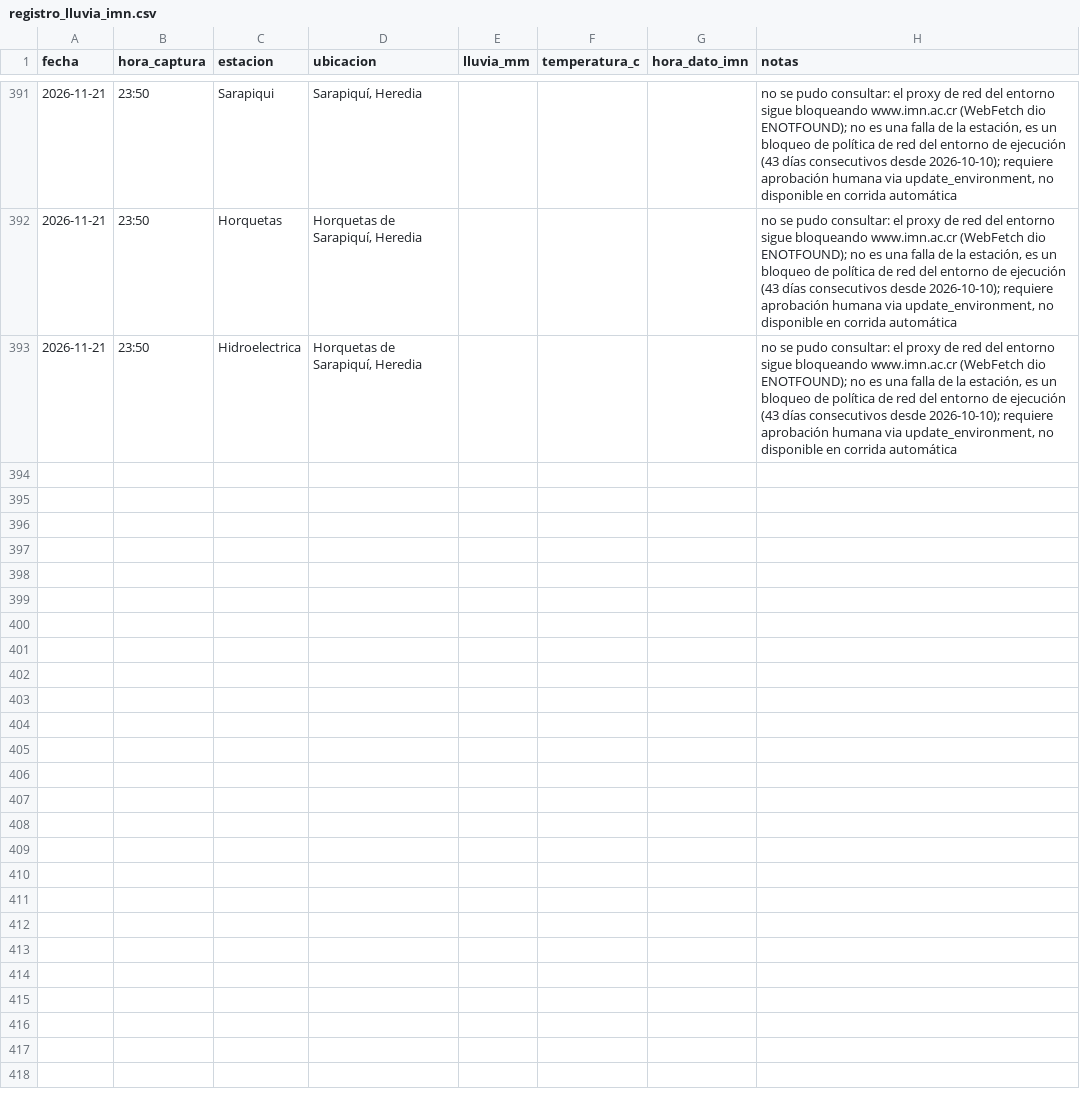
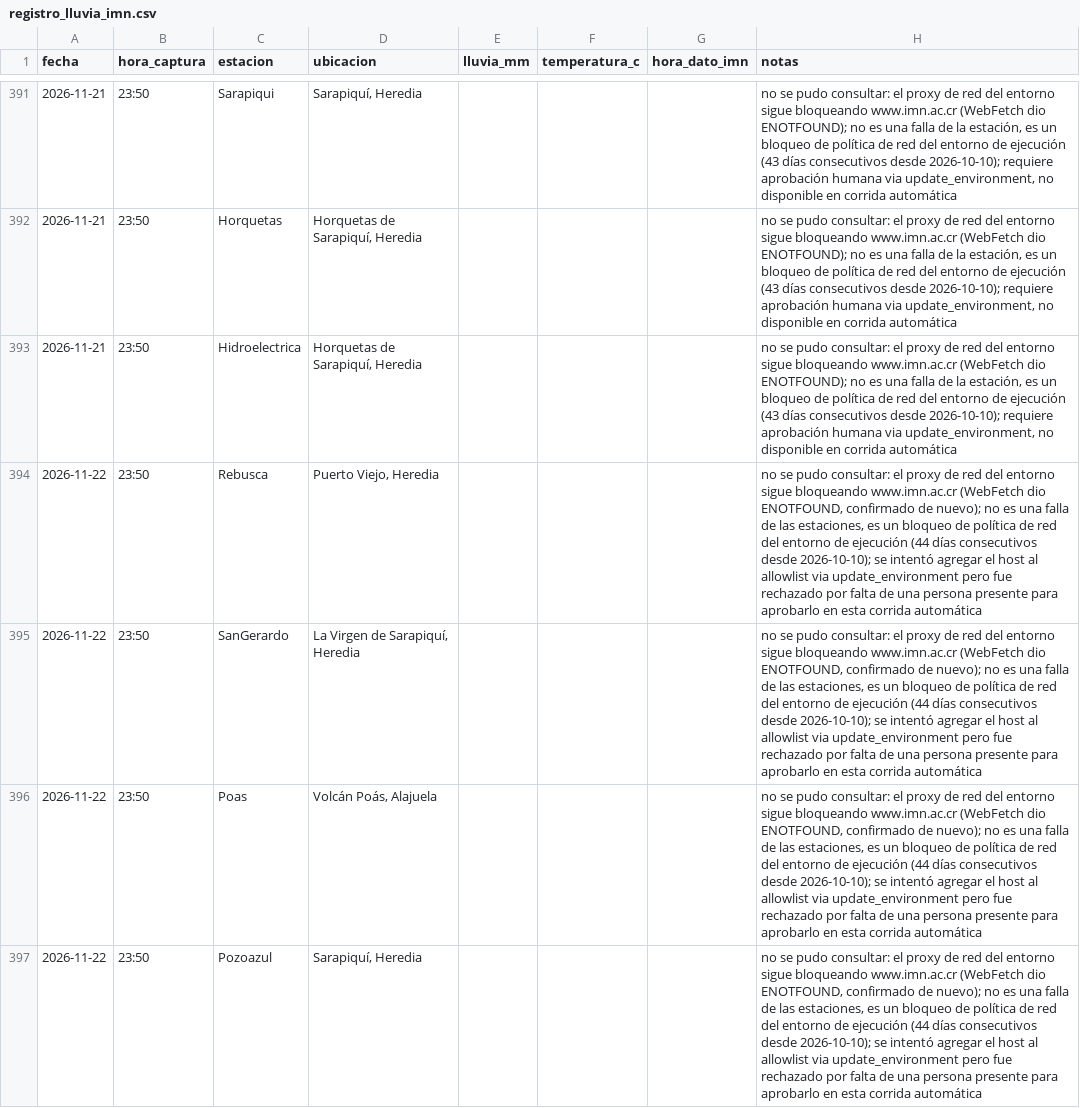
Before and after one commit to robertoico06-dev/imn-lluvia, a CSV file: registro_lluvia_imn.csv, drawn as a sheet; only a part is shown, gaps mark what is left out; the diff covers the shown part only; the diff names each change by its address in the sheet, - before the commit and + after, or states it on an @@ line.

```diff
--- a/registro_lluvia_imn.csv
+++ b/registro_lluvia_imn.csv
+row 394: 2026-11-22 | 23:50 | Rebusca | Puerto Viejo, Heredia |  |  |  | no se pudo consultar: el proxy de red del entorno sigue bloqueando www.imn.ac.cr (WebFetch dio ENOTFOUND, confirmado de nuevo); no es una falla de las estaciones, es un bloqueo de política de red del entorno de ejecución (44 días consecutivos desde 2026-10-10); se intentó agregar el host al allowlist via update_environment pero fue rechazado por falta de una persona presente para aprobarlo en esta corrida automática
+row 395: 2026-11-22 | 23:50 | SanGerardo | La Virgen de Sarapiquí, Heredia |  |  |  | no se pudo consultar: el proxy de red del entorno sigue bloqueando www.imn.ac.cr (WebFetch dio ENOTFOUND, confirmado de nuevo); no es una falla de las estaciones, es un bloqueo de política de red del entorno de ejecución (44 días consecutivos desde 2026-10-10); se intentó agregar el host al allowlist via update_environment pero fue rechazado por falta de una persona presente para aprobarlo en esta corrida automática
+row 396: 2026-11-22 | 23:50 | Poas | Volcán Poás, Alajuela |  |  |  | no se pudo consultar: el proxy de red del entorno sigue bloqueando www.imn.ac.cr (WebFetch dio ENOTFOUND, confirmado de nuevo); no es una falla de las estaciones, es un bloqueo de política de red del entorno de ejecución (44 días consecutivos desde 2026-10-10); se intentó agregar el host al allowlist via update_environment pero fue rechazado por falta de una persona presente para aprobarlo en esta corrida automática
+row 397: 2026-11-22 | 23:50 | Pozoazul | Sarapiquí, Heredia |  |  |  | no se pudo consultar: el proxy de red del entorno sigue bloqueando www.imn.ac.cr (WebFetch dio ENOTFOUND, confirmado de nuevo); no es una falla de las estaciones, es un bloqueo de política de red del entorno de ejecución (44 días consecutivos desde 2026-10-10); se intentó agregar el host al allowlist via update_environment pero fue rechazado por falta de una persona presente para aprobarlo en esta corrida automática
```
Also changed, not shown: 4 added rows elsewhere in this file.
